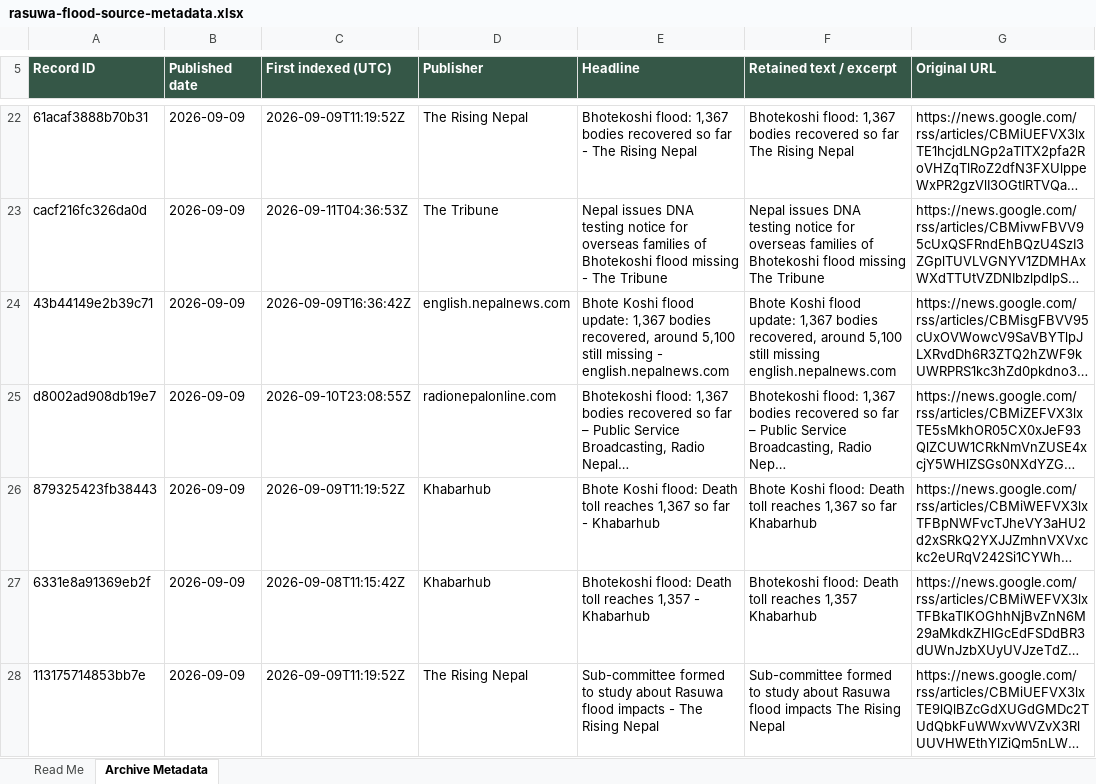
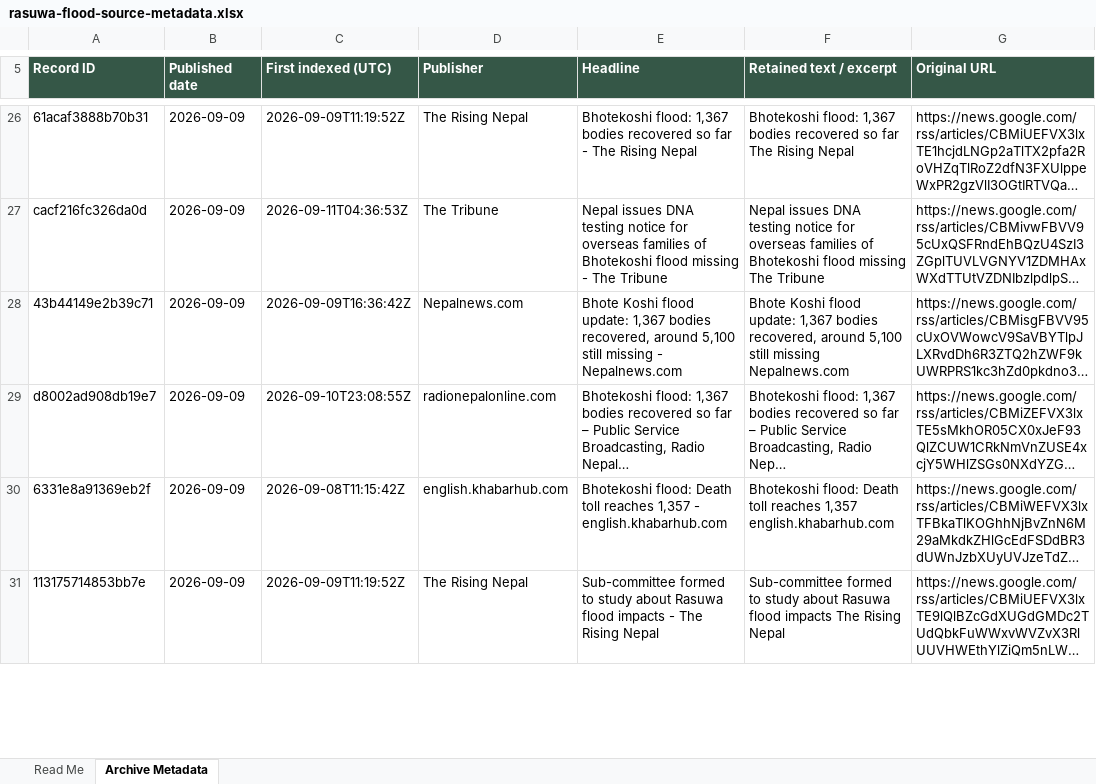
Before and after one commit to apilkc/rasuwaflood, an Excel workbook: downloads/rasuwa-flood-source-metadata.xlsx, sheet Archive Metadata, drawn as a sheet; only a part is shown, gaps mark what is left out; long unchanged cells end in …; values as stored, in another font and other column widths than the file's, no borders; addresses are those after the commit; the diff covers the shown part only; the diff names each change by its address in the sheet, - before the commit and + after, or states it on an @@ line.

```diff
--- a/downloads/rasuwa-flood-source-metadata.xlsx (sheet Archive Metadata)
+++ b/downloads/rasuwa-flood-source-metadata.xlsx (sheet Archive Metadata)
-D28 (Publisher): english.nepalnews.com
+D28 (Publisher): Nepalnews.com
-E28 (Headline): …missing - english.nepalnews.com
+E28 (Headline): …missing - Nepalnews.com
-F28 (Retained text / excerpt): …still missing english.nepalnews.com
+F28 (Retained text / excerpt): …still missing Nepalnews.com
@@ row 26 moved to row 120: 879325423fb38443 @@
-D30 (Publisher): Khabarhub
+D30 (Publisher): english.khabarhub.com
-E30 (Headline): …1,357 - Khabarhub
+E30 (Headline): …1,357 - english.khabarhub.com
-F30 (Retained text / excerpt): …reaches 1,357 Khabarhub
+F30 (Retained text / excerpt): …reaches 1,357 english.khabarhub.com
```
Also changed, not shown: 6 added rows, 1 removed row, 13 moved rows and 82 edited cells elsewhere in this sheet, sheet Read Me, 3 other files.
